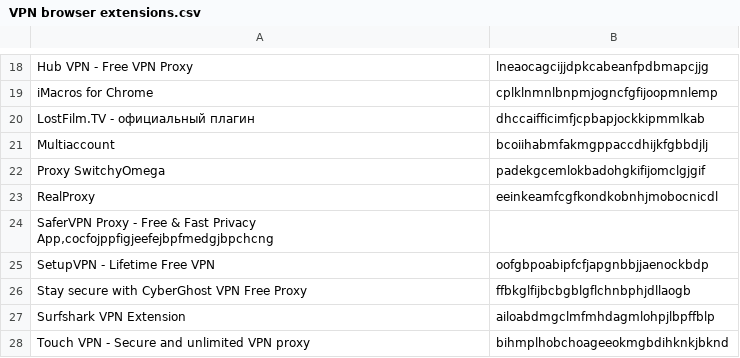
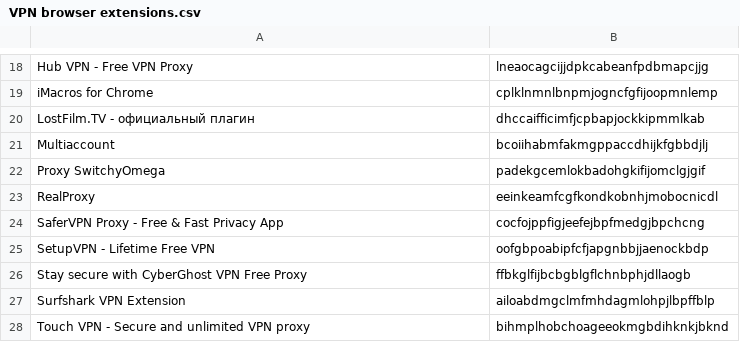
Before and after one commit to Kilroy1337/usecases, a CSV file: MITRE ATT&CK/Persistence/T1176 - Browser Extensions/VPN browser extensions.csv, drawn as a sheet; only a part is shown, gaps mark what is left out.

Commit message:
Update VPN browser extensions.csv

```diff
--- a/MITRE ATT&CK/Persistence/T1176 - Browser Extensions/VPN browser extensions.csv
+++ b/MITRE ATT&CK/Persistence/T1176 - Browser Extensions/VPN browser extensions.csv
@@ -23,3 +23,3 @@ Proxy SwitchyOmega,padekgcemlokbadohgkifijomclgjgif
 RealProxy,eeinkeamfcgfkondkobnhjmobocnicdl
-SaferVPN Proxy - Free & Fast Privacy App‚cocfojppfigjeefejbpfmedgjbpchcng
+"SaferVPN Proxy - Free & Fast Privacy App",cocfojppfigjeefejbpfmedgjbpchcng
 SetupVPN - Lifetime Free VPN,oofgbpoabipfcfjapgnbbjjaenockbdp
```
